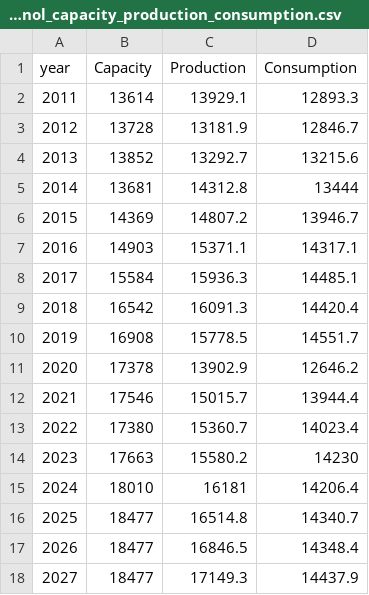
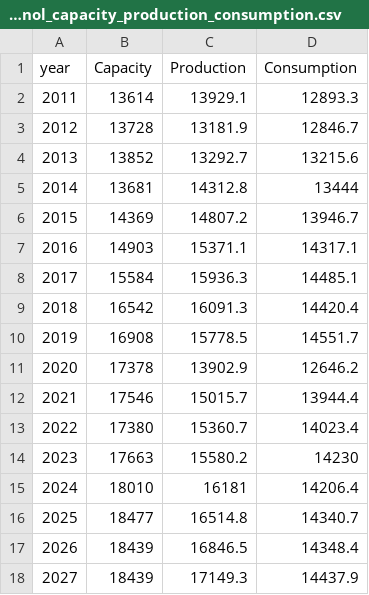
Before and after one commit to hruck/growthenergy-dashboard-data, a CSV file: production/ethanol_capacity_production_consumption.csv, drawn as a sheet.

```diff
--- a/production/ethanol_capacity_production_consumption.csv
+++ b/production/ethanol_capacity_production_consumption.csv
@@ -16,3 +16,3 @@ year,Capacity,Production,Consumption
 2025,18477,16514.8,14340.7
-2026,18477,16846.5,14348.4
-2027,18477,17149.3,14437.9
+2026,18439,16846.5,14348.4
+2027,18439,17149.3,14437.9
```
Also changed, not shown: agriculture/corn_grind_county.csv, production/ethanol_capacity_by_state.csv, 3 other files.
